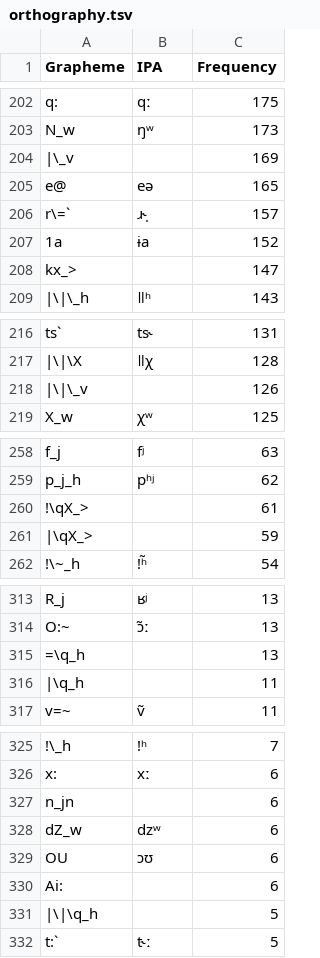
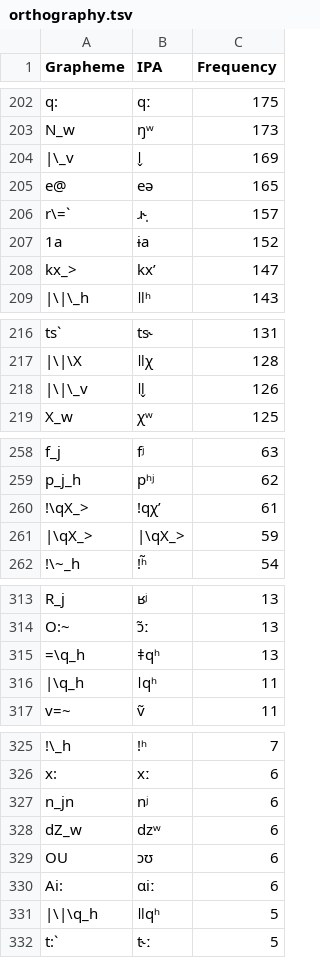
Before and after one commit to cldf-datasets/doreco, a TSV file: etc/orthography.tsv, drawn as a sheet; only a part is shown, gaps mark what is left out; the diff covers the shown part only; the diff names each change by its address in the sheet, - before the commit and + after, or states it on an @@ line.

```diff
--- a/etc/orthography.tsv
+++ b/etc/orthography.tsv
-B204 (IPA): (empty)
+B204 (IPA): ǀ̬
-B208 (IPA): (empty)
+B208 (IPA): kxʼ
-B218 (IPA): (empty)
+B218 (IPA): ǁ̬
-B260 (IPA): (empty)
+B260 (IPA): ǃqχʼ
-B261 (IPA): (empty)
+B261 (IPA): |\qX_>
-B315 (IPA): (empty)
+B315 (IPA): ǂqʰ
-B316 (IPA): (empty)
+B316 (IPA): ǀqʰ
-B327 (IPA): (empty)
+B327 (IPA): nʲ
-B330 (IPA): (empty)
+B330 (IPA): ɑiː
-B331 (IPA): (empty)
+B331 (IPA): ǁqʰ
```
Also changed, not shown: 14 edited cells elsewhere in this file.
